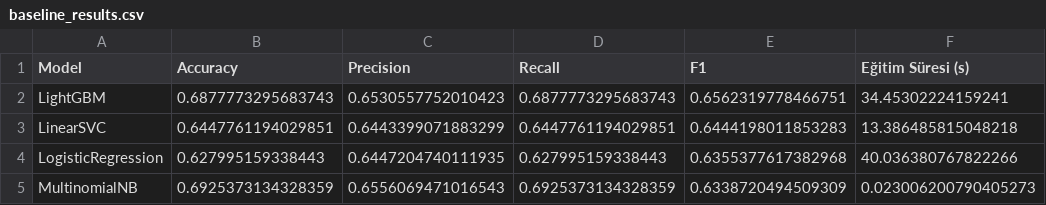
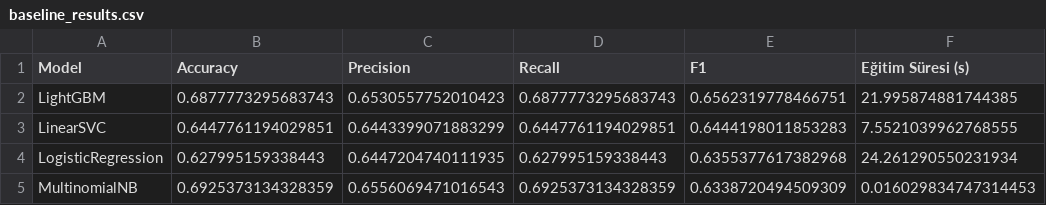
Before and after one commit to furkanozturk06/data-mining-project, a CSV file: data/processed/baseline_results.csv, drawn as a sheet.

```diff
--- a/data/processed/baseline_results.csv
+++ b/data/processed/baseline_results.csv
@@ -1,5 +1,5 @@
 Model,Accuracy,Precision,Recall,F1,Eğitim Süresi (s)
-LightGBM,0.6877773295683743,0.6530557752010423,0.6877773295683743,0.6562319778466751,34.45302224159241
-LinearSVC,0.6447761194029851,0.6443399071883299,0.6447761194029851,0.6444198011853283,13.386485815048218
-LogisticRegression,0.627995159338443,0.6447204740111935,0.627995159338443,0.6355377617382968,40.036380767822266
-MultinomialNB,0.6925373134328359,0.6556069471016543,0.6925373134328359,0.6338720494509309,0.023006200790405273
+LightGBM,0.6877773295683743,0.6530557752010423,0.6877773295683743,0.6562319778466751,21.995874881744385
+LinearSVC,0.6447761194029851,0.6443399071883299,0.6447761194029851,0.6444198011853283,7.5521039962768555
+LogisticRegression,0.627995159338443,0.6447204740111935,0.627995159338443,0.6355377617382968,24.261290550231934
+MultinomialNB,0.6925373134328359,0.6556069471016543,0.6925373134328359,0.6338720494509309,0.016029834747314453
```
Also changed, not shown: data/processed/model_comparison.csv, 15 other files.
